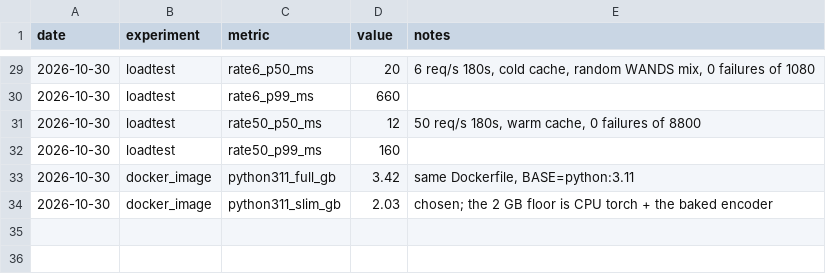
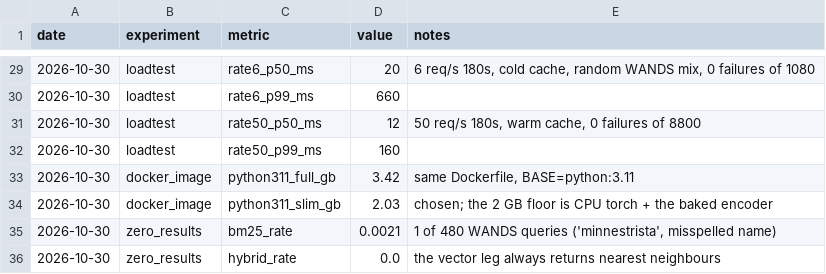
Before and after one commit to SimardeepKaur/wands-semantic-search, a CSV file: results/perf.csv, drawn as a sheet; only a part is shown, gaps mark what is left out.

```diff
--- a/results/perf.csv
+++ b/results/perf.csv
@@ -34 +34,3 @@ date,experiment,metric,value,notes
 2026-10-30,docker_image,python311_slim_gb,2.03,"chosen; the 2 GB floor is CPU torch + the baked encoder"
+2026-10-30,zero_results,bm25_rate,0.0021,"1 of 480 WANDS queries ('minnestrista', misspelled name)"
+2026-10-30,zero_results,hybrid_rate,0.0,"the vector leg always returns nearest neighbours"
```
Also changed, not shown: 5 other files.
